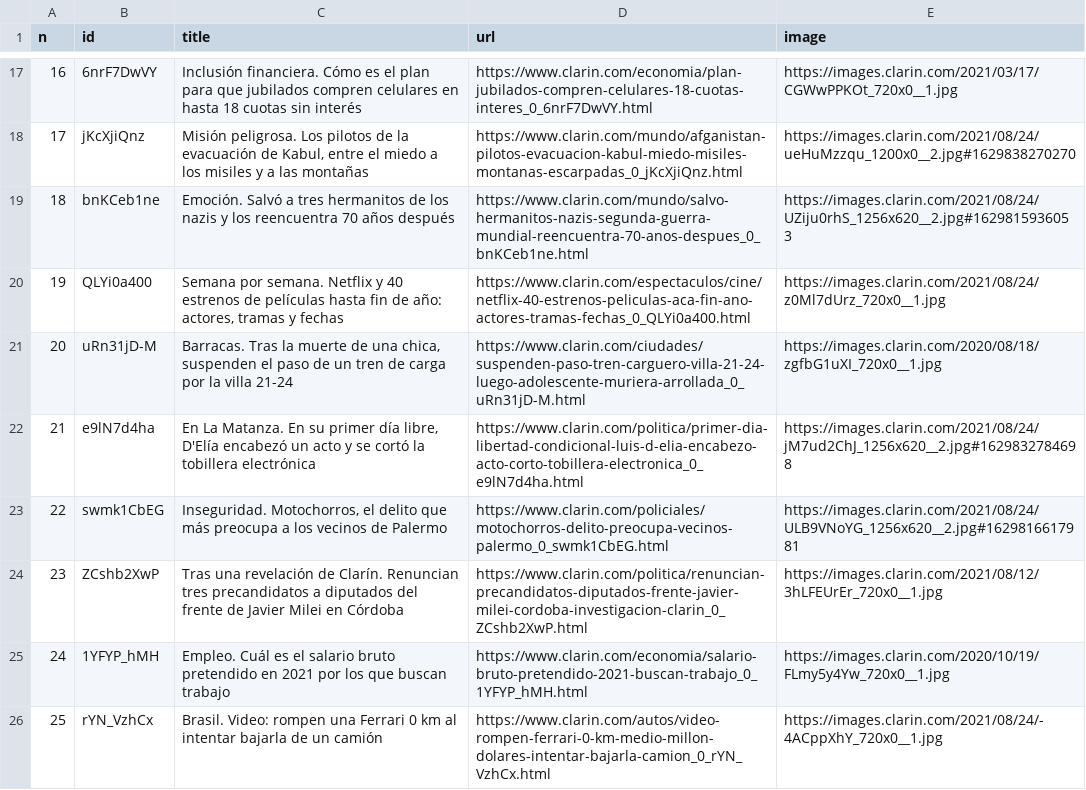
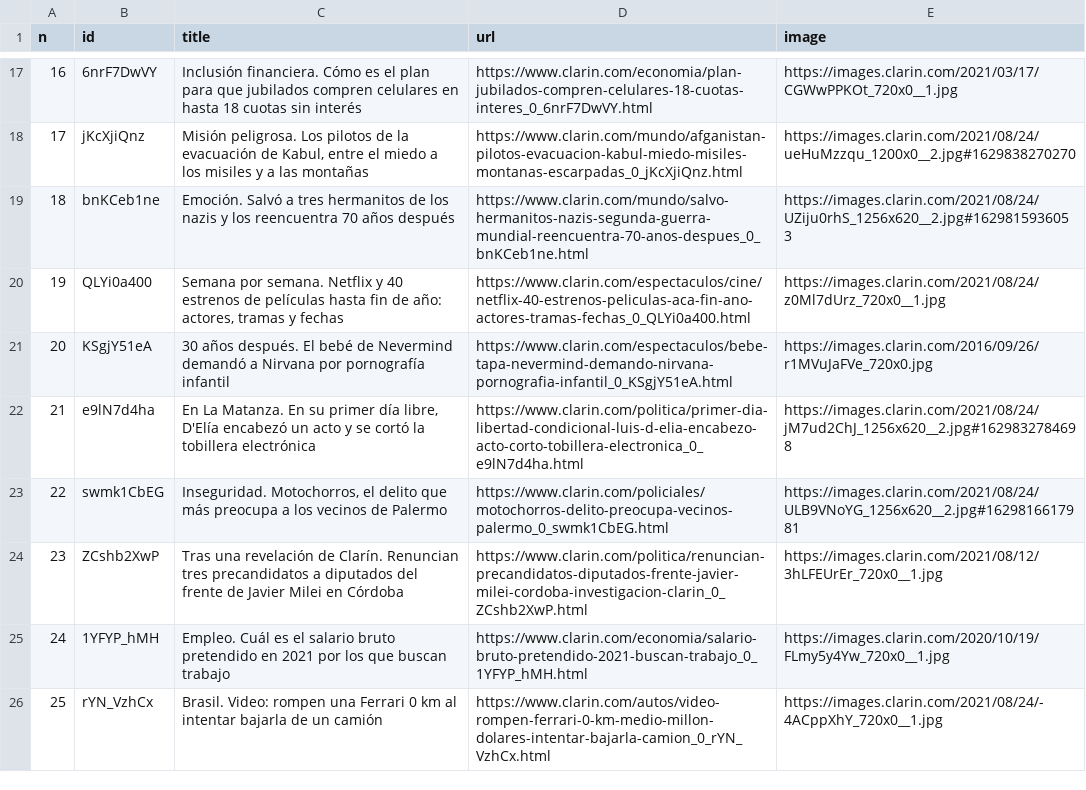
Before and after one commit to diffario/diarios, a CSV file: clarin.csv, drawn as a sheet; only a part is shown, gaps mark what is left out.

```diff
--- a/clarin.csv
+++ b/clarin.csv
@@ -20,3 +20,3 @@ n,id,title,url,image
 19,QLYi0a400,"Semana por semana. Netflix y 40 estrenos de películas hasta fin de año: actores, tramas y fechas",https://www.clarin.com/espectaculos/cine/netflix-40-estrenos-peliculas-aca-fin-ano-actores-tramas-fechas_0_QLYi0a400.html,https://images.clarin.com/2021/08/24/z0Ml7dUrz_720x0__1.jpg
-20,uRn31jD-M,"Barracas. Tras la muerte de una chica, suspenden el paso de un tren de carga por la villa 21-24",https://www.clarin.com/ciudades/suspenden-paso-tren-carguero-villa-21-24-luego-adolescente-muriera-arrollada_0_uRn31jD-M.html,https://images.clarin.com/2020/08/18/zgfbG1uXI_720x0__1.jpg
+20,KSgjY51eA,30 años después. El bebé de Nevermind demandó a Nirvana por pornografía infantil,https://www.clarin.com/espectaculos/bebe-tapa-nevermind-demando-nirvana-pornografia-infantil_0_KSgjY51eA.html,https://images.clarin.com/2016/09/26/r1MVuJaFVe_720x0.jpg
 21,e9lN7d4ha,"En La Matanza. En su primer día libre, D'Elía encabezó un acto y se cortó la tobillera electrónica",https://www.clarin.com/politica/primer-dia-libertad-condicional-luis-d-elia-encabezo-acto-corto-tobillera-electronica_0_e9lN7d4ha.html,https://images.clarin.com/2021/08/24/jM7ud2ChJ_1256x620__2.jpg#1629832784698
```
Also changed, not shown: infobae.csv, lanacion.csv, 3 other files.
